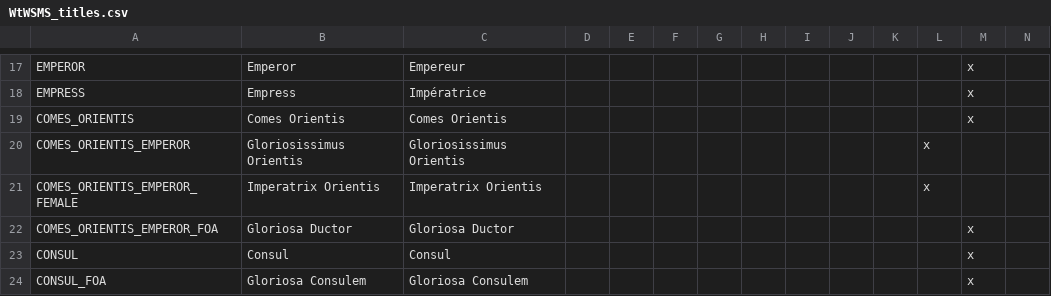
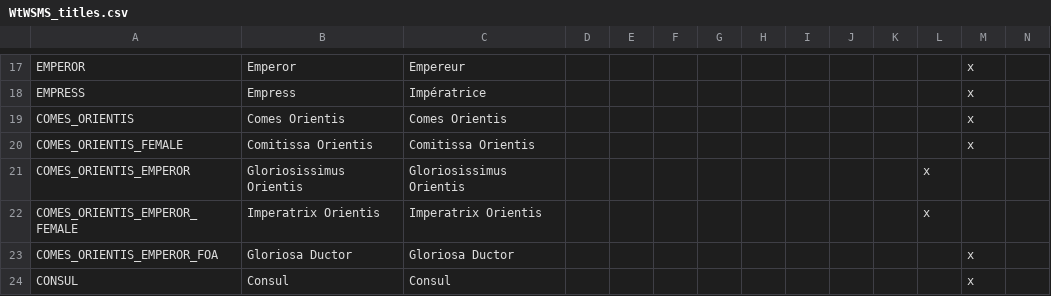
Before and after one commit to loup99/WtWSMS, a CSV file: WTWSMS/localisation/WtWSMS_titles.csv, drawn as a sheet; only a part is shown, gaps mark what is left out; the shorter side is filled out with more unchanged rows; rows hold the shown columns only; the diff names each change by its address in the sheet, - before the commit and + after, or states it on an @@ line.

Commit message:
k_oriens female title fix

```diff
--- a/WTWSMS/localisation/WtWSMS_titles.csv
+++ b/WTWSMS/localisation/WtWSMS_titles.csv
+row 20: COMES_ORIENTIS_FEMALE | Comitissa Orientis | Comitissa Orientis |  |  |  |  |  |  |  |  |  | x
```
Also changed, not shown: 1 other file.
